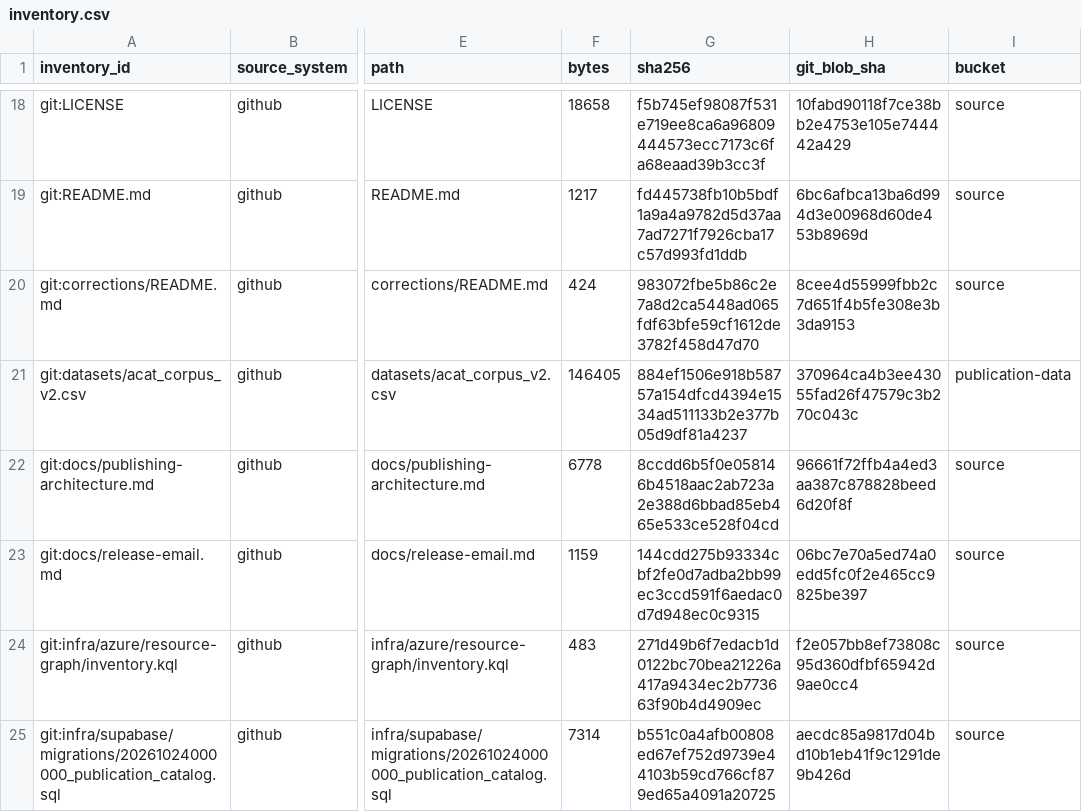
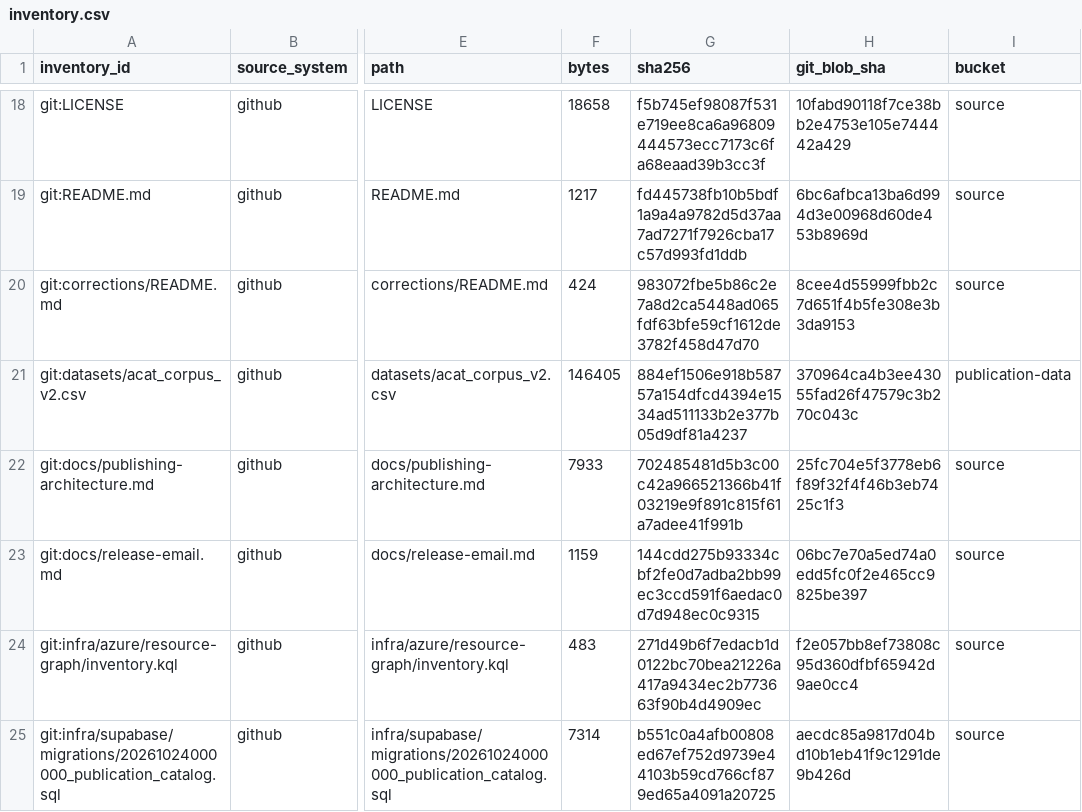
Before and after one commit to humanaios-ui/research, a CSV file: registry/generated/inventory.csv, drawn as a sheet; only a part is shown, gaps mark what is left out; the diff covers the shown part only; the diff names each change by its address in the sheet, - before the commit and + after, or states it on an @@ line.

```diff
--- a/registry/generated/inventory.csv
+++ b/registry/generated/inventory.csv
-F22 (bytes): 6778
+F22 (bytes): 7933
-G22 (sha256): 8ccdd6b5f0e058146b4518aac2ab723a2e388d6bbad85eb465e533ce528f04cd
+G22 (sha256): 702485481d5b3c00c42a966521366b41f03219e9f891c815f61a7adee41f991b
-H22 (git_blob_sha): 96661f72ffb4a4ed3aa387c878828beed6d20f8f
+H22 (git_blob_sha): 25fc704e5f3778eb6f89f32f4f46b3eb7425c1f3
```
Also changed, not shown: 2 added rows elsewhere in this file, 5 other files.
